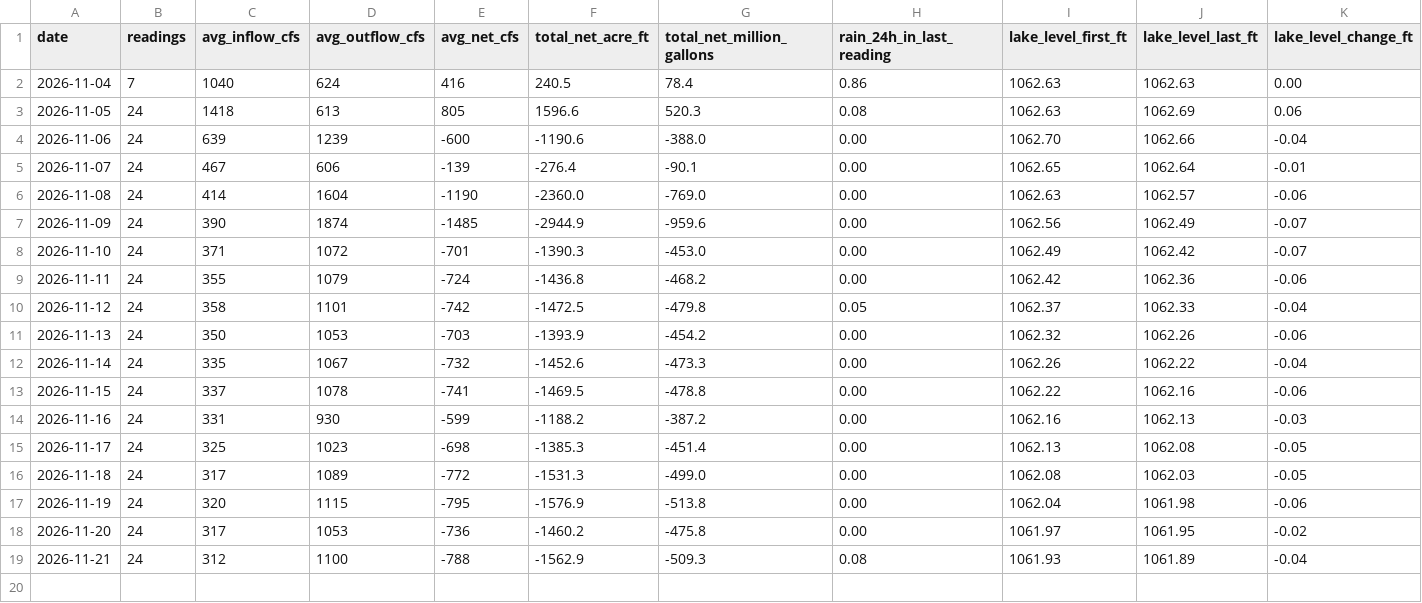
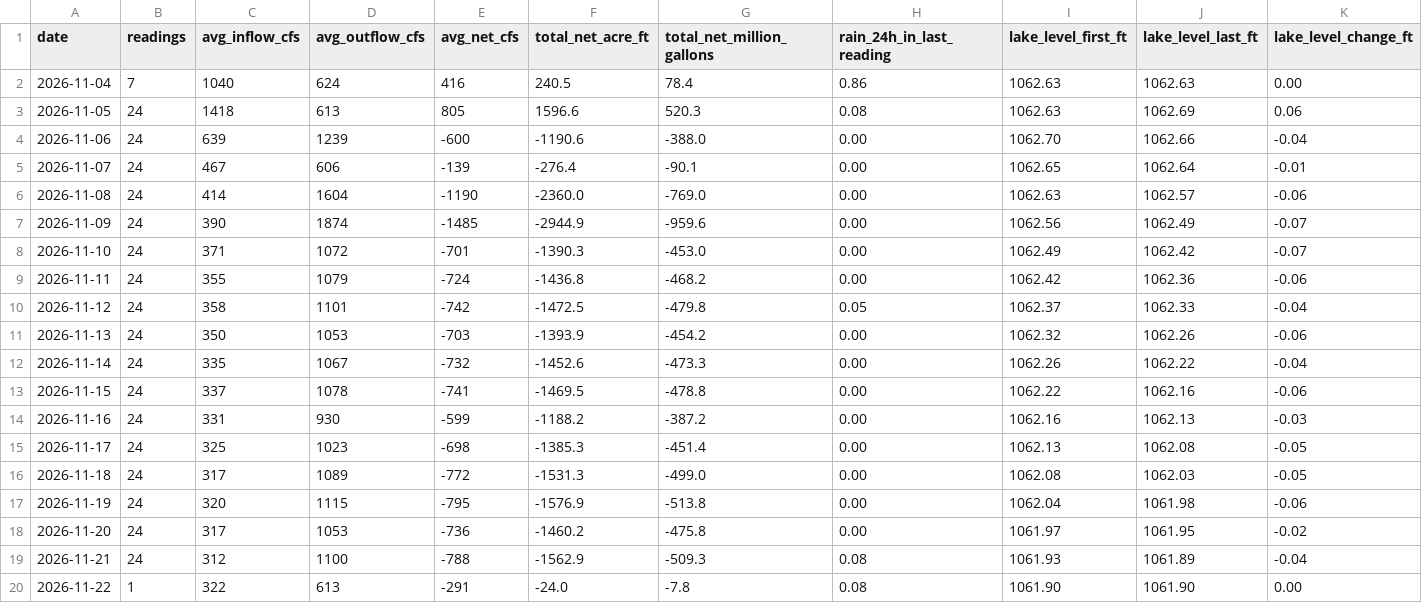
Before and after one commit to rjcanfield139-thwg/lake-lanier-logger, a CSV file: data/lake_lanier_daily.csv, drawn as a sheet; only a part is shown; rows hold the shown columns only; the diff names each change by its address in the sheet, - before the commit and + after, or states it on an @@ line.

Commit message:
Reading 2026-11-22 00:00

```diff
--- a/data/lake_lanier_daily.csv
+++ b/data/lake_lanier_daily.csv
+row 20: 2026-11-22 | 1 | 322 | 613 | -291 | -24.0 | -7.8 | 0.08 | 1061.90 | 1061.90 | 0.00
```
Also changed, not shown: data/lake_lanier_log.csv.
